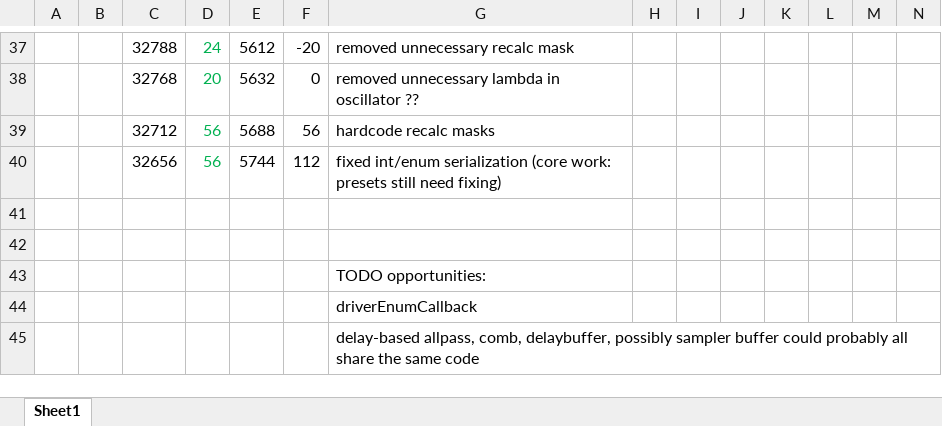
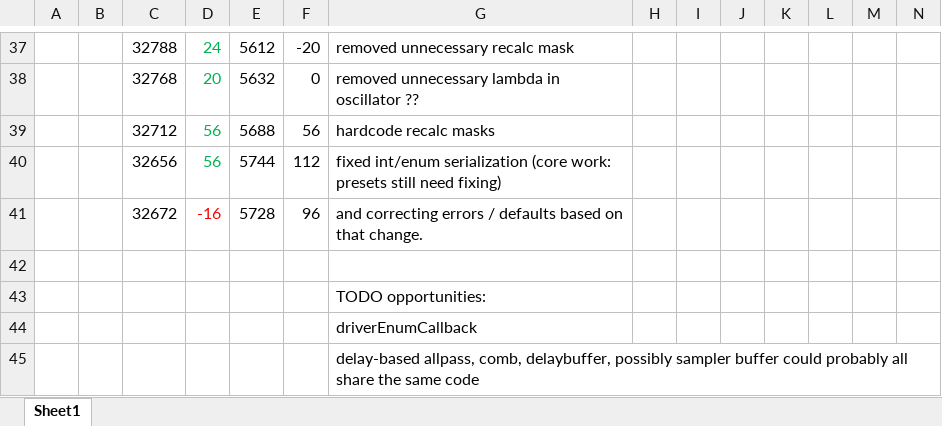
Before and after one commit to thenfour/WaveSabre, an Excel workbook: sizework20260301.xlsx, sheet Sheet1, drawn as a sheet; only a part is shown, gaps mark what is left out; values as stored, in another font and other column widths than the file's, no borders; rows hold the shown columns only; the diff names each change by its address in the sheet, - before the commit and + after, or states it on an @@ line.

```diff
--- a/sizework20260301.xlsx (sheet Sheet1)
+++ b/sizework20260301.xlsx (sheet Sheet1)
-row 41: (empty)
+row 41:  |  | 32672 | -16 | 5728 | 96 | and correcting errors / defaults based on that change.
```
Also changed, not shown: 6 other files.
